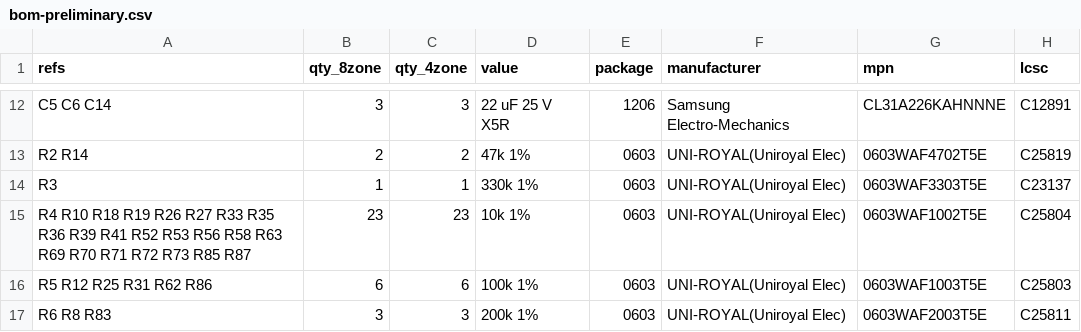
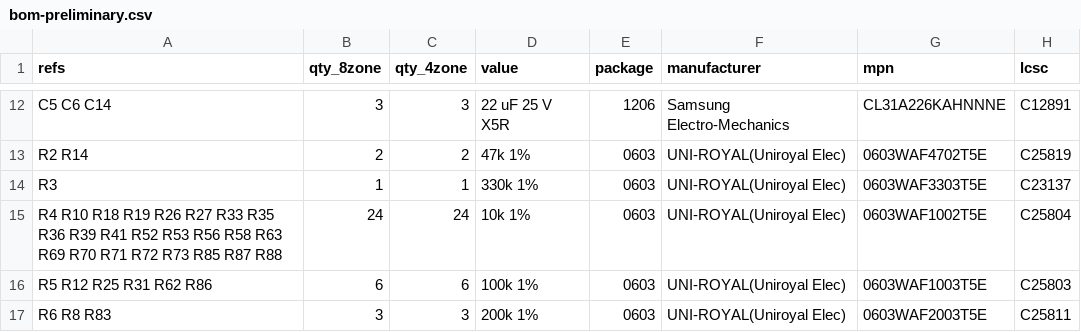
Before and after one commit to syntroniks/zoneflow, a CSV file: hardware/bom-preliminary.csv, drawn as a sheet; only a part is shown, gaps mark what is left out; the diff names each change by its address in the sheet, - before the commit and + after, or states it on an @@ line.

```diff
--- a/hardware/bom-preliminary.csv
+++ b/hardware/bom-preliminary.csv
-A15 (refs): …R85 R87
+A15 (refs): …R85 R87 R88
-B15 (qty_8zone): 23
+B15 (qty_8zone): 24
-C15 (qty_4zone): 23
+C15 (qty_4zone): 24
```
Also changed, not shown: 5 other files.
